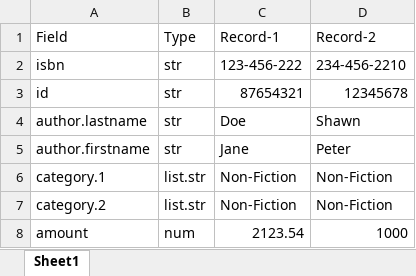
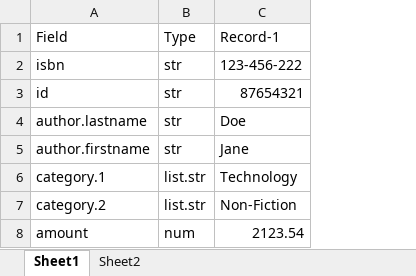
Before and after one commit to joeycmlam/njstool, an Excel workbook: src/app/app-playloader/sample.xlsx, sheet Sheet1, drawn as a sheet; values as stored, in another font and other column widths than the file's, no borders; the diff names each change by its address in the sheet, - before the commit and + after, or states it on an @@ line.

```diff
--- a/src/app/app-playloader/sample.xlsx (sheet Sheet1)
+++ b/src/app/app-playloader/sample.xlsx (sheet Sheet1)
+sheet tab: Sheet2
-column D, rows 1-8: Record-2 | 234-456-2210 | 12345678 | Shawn | Peter | Non-Fiction | Non-Fiction | 1000
-C6: Non-Fiction
+C6: Technology
```
Also changed, not shown: 4 other files.
